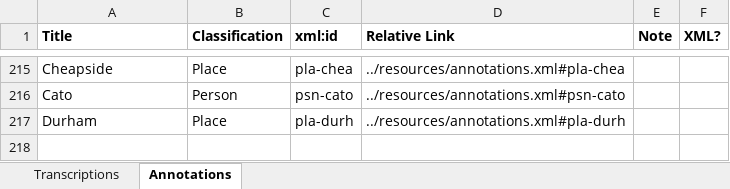
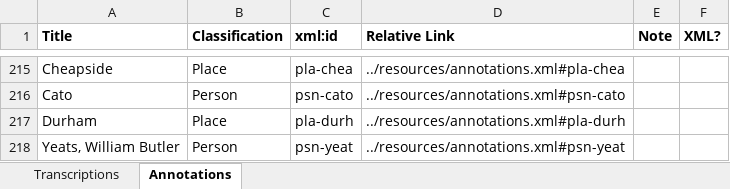
Before and after one commit to JoshuaAPhillips/digital-anon, an Excel workbook: tracking-sheet.xlsx, sheet Annotations, drawn as a sheet; only a part is shown, gaps mark what is left out; values as stored, in another font and other column widths than the file's, no borders; conditional formats not drawn; the diff names each change by its address in the sheet, - before the commit and + after, or states it on an @@ line.

```diff
--- a/tracking-sheet.xlsx (sheet Annotations)
+++ b/tracking-sheet.xlsx (sheet Annotations)
+row 218: Yeats, William Butler | Person | psn-yeat | ../resources/annotations.xml#psn-yeat
```
Also changed, not shown: sheet Transcriptions, 1 other file.
